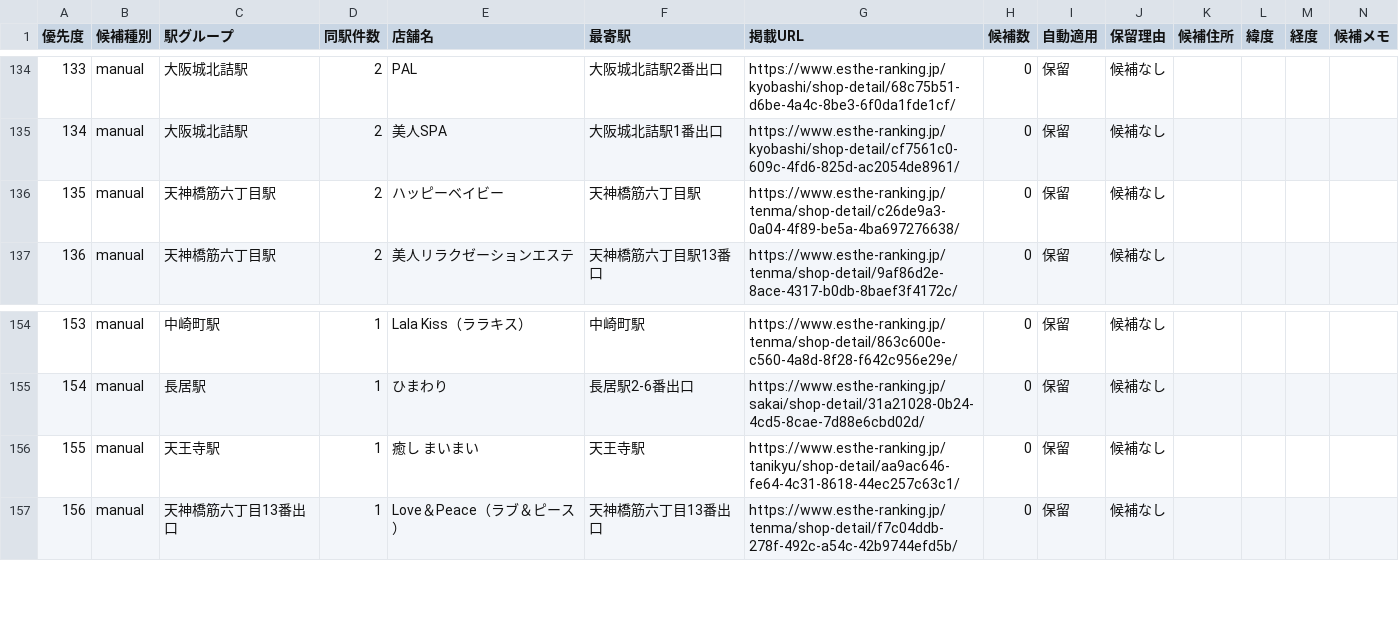
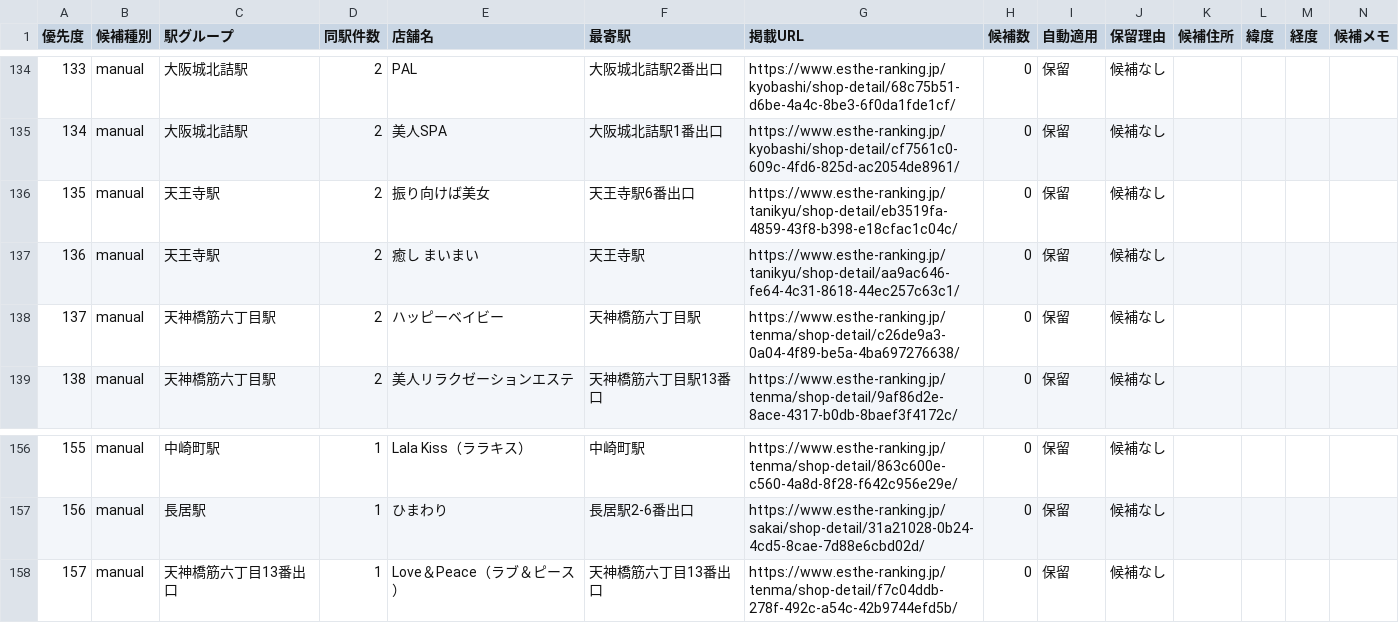
Before and after one commit to tknboon/esthe-viewer, a CSV file: region-data/osaka/location_correction_queue.csv, drawn as a sheet; only a part is shown, gaps mark what is left out; removed rows and columns are numbered as before the commit, all else as after; the diff names each change by its address in the sheet, - before the commit and + after, or states it on an @@ line.

```diff
--- a/region-data/osaka/location_correction_queue.csv
+++ b/region-data/osaka/location_correction_queue.csv
+row 136: 135 | manual | 天王寺駅 | 2 | 振り向けば美女 | 天王寺駅6番出口 | https://www.esthe-ranking.jp/tanikyu/shop-detail/eb3519fa-4859-43f8-b398-e18cfac1c04c/ | 0 | 保留 | 候補なし
+row 137: 136 | manual | 天王寺駅 | 2 | 癒し まいまい | 天王寺駅 | https://www.esthe-ranking.jp/tanikyu/shop-detail/aa9ac646-fe64-4c31-8618-44ec257c63c1/ | 0 | 保留 | 候補なし
@@ column A (優先度) renumbered from row 138 down @@
-row 156: 155 | manual | 天王寺駅 | 1 | 癒し まいまい | 天王寺駅 | https://www.esthe-ranking.jp/tanikyu/shop-detail/aa9ac646-fe64-4c31-8618-44ec257c63c1/ | 0 | 保留 | 候補なし
```
Also changed, not shown: region-data/osaka/esthe_map_points_ja.csv, region-data/tokyo/esthe_legacy_rows.csv, 29 other files.
